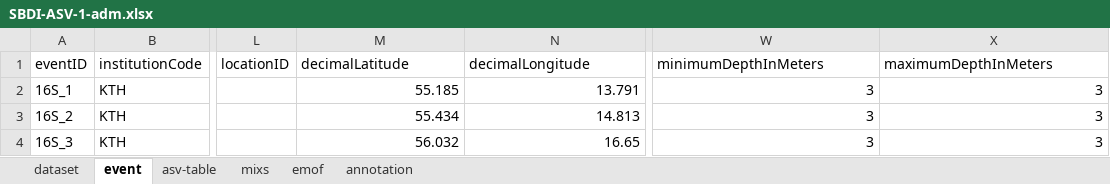
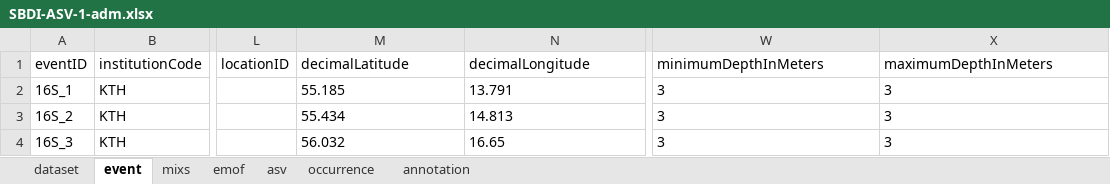
Before and after one commit to biodiversitydata-se/mol-mod, an Excel workbook: scripts/processing/output/SBDI-ASV-1-adm.xlsx, sheet event, drawn as a sheet; only a part is shown, gaps mark what is left out; values as stored, in another font and other column widths than the file's, no borders; the diff names each change by its address in the sheet, - before the commit and + after, or states it on an @@ line.

Commit message:
Adapt R preprocessing to changes in py import and ampliseq output
Melting/unpivoting (wide) asv-table to (long) occurrence tbl in py/pandas is too slow for larger datasets. Until I rewrite the import script, I use data.table melt in R do do this before py import.

```diff
--- a/scripts/processing/output/SBDI-ASV-1-adm.xlsx (sheet event)
+++ b/scripts/processing/output/SBDI-ASV-1-adm.xlsx (sheet event)
-sheet tab: asv-table
+sheet tab: asv
+sheet tab: occurrence
-M2:N4 alignment: right
+M2:N4 alignment: left
-W2:X4 alignment: right
+W2:X4 alignment: left
```
Also changed, not shown: sheet annotation, sheet emof, scripts/processing/input/reannotation.xlsx, 4 other files.
